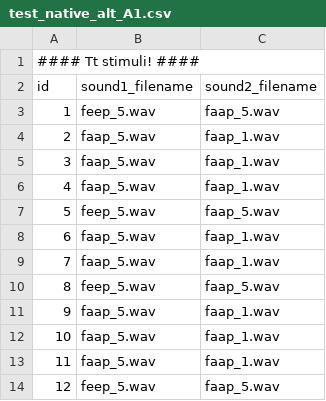
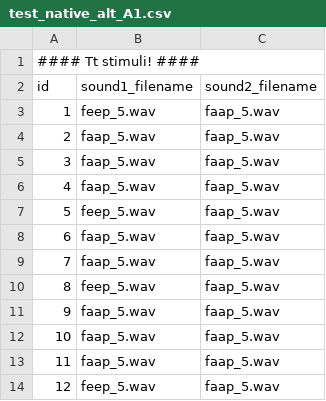
Before and after one commit to UiL-OTS-labs/ZEP-hybride-visual-fixation, a CSV file: stimuli/test_native_alt_A1.csv, drawn as a sheet.

```diff
--- a/stimuli/test_native_alt_A1.csv
+++ b/stimuli/test_native_alt_A1.csv
@@ -3,12 +3,12 @@ id;sound1_filename;sound2_filename
 1;feep_5.wav;faap_5.wav
-2;faap_5.wav;faap_1.wav
-3;faap_5.wav;faap_1.wav
-4;faap_5.wav;faap_1.wav
+2;faap_5.wav;faap_5.wav
+3;faap_5.wav;faap_5.wav
+4;faap_5.wav;faap_5.wav
 5;feep_5.wav;faap_5.wav
-6;faap_5.wav;faap_1.wav
-7;faap_5.wav;faap_1.wav
+6;faap_5.wav;faap_5.wav
+7;faap_5.wav;faap_5.wav
 8;feep_5.wav;faap_5.wav
-9;faap_5.wav;faap_1.wav
-10;faap_5.wav;faap_1.wav
-11;faap_5.wav;faap_1.wav
+9;faap_5.wav;faap_5.wav
+10;faap_5.wav;faap_5.wav
+11;faap_5.wav;faap_5.wav
 12;feep_5.wav;faap_5.wav
```
Also changed, not shown: stimuli/test_native_alt_A2.csv, stimuli/test_native_nalt_A1.csv, 5 other files.
